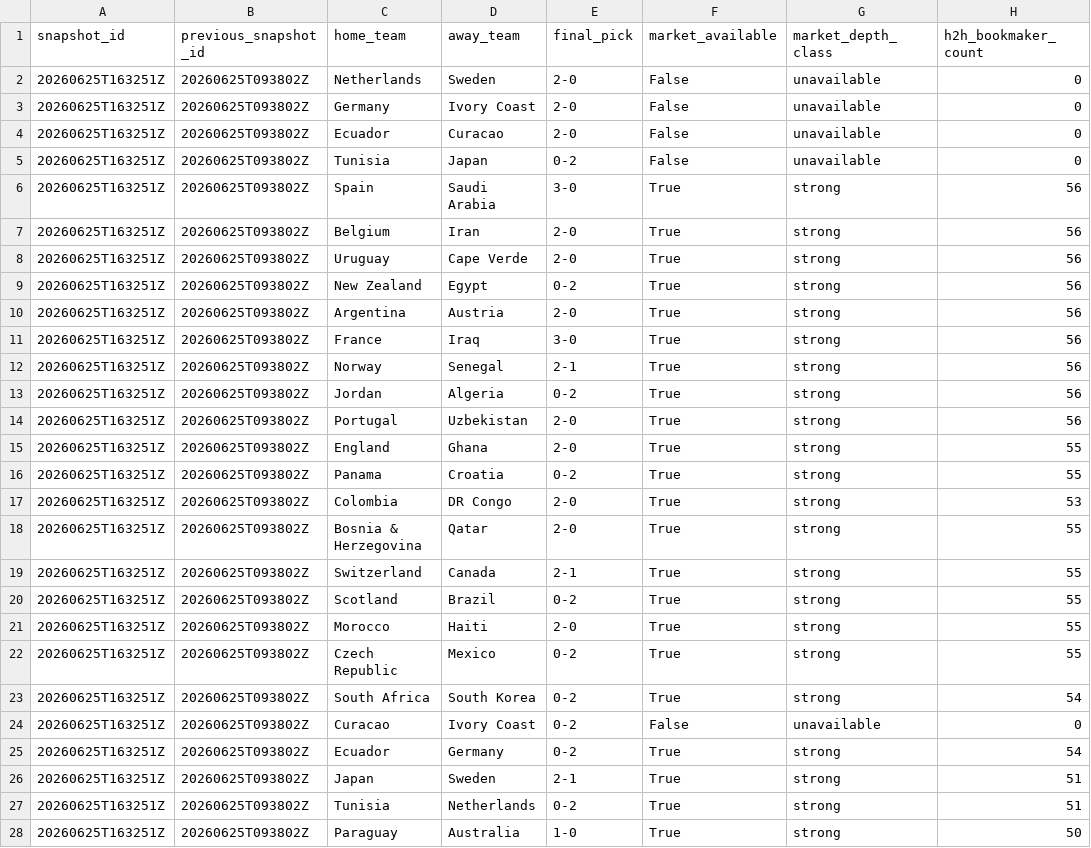
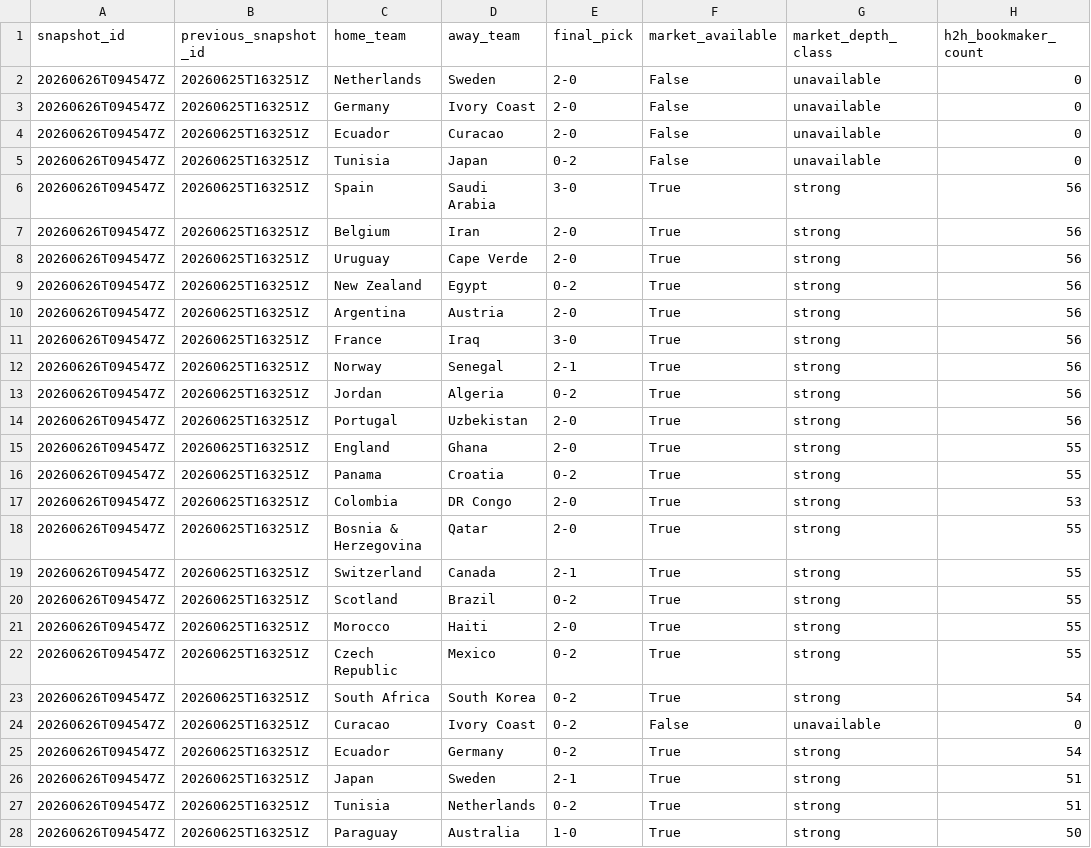
Before and after one commit to daniedorfling18-maker/Claude, a CSV file: outputs/market_odds_history/market_odds_movement_report.csv, drawn as a sheet; only a part is shown; the diff covers the shown part only; the diff names each change by its address in the sheet, - before the commit and + after, or states it on an @@ line.

```diff
--- a/outputs/market_odds_history/market_odds_movement_report.csv
+++ b/outputs/market_odds_history/market_odds_movement_report.csv
-A2:A28 (snapshot_id): 20260625T163251Z
+A2:A28 (snapshot_id): 20260626T094547Z
-B2:B28 (previous_snapshot_id): 20260625T093802Z
+B2:B28 (previous_snapshot_id): 20260625T163251Z
```
Also changed, not shown: 26 edited cells elsewhere in this file, outputs/market_odds_history/market_odds_snapshot_current.csv, 8 other files.
